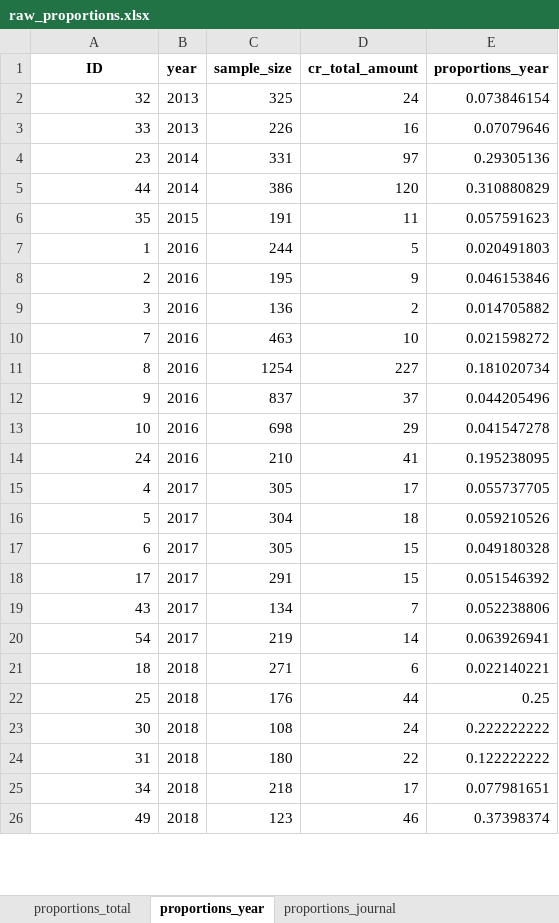
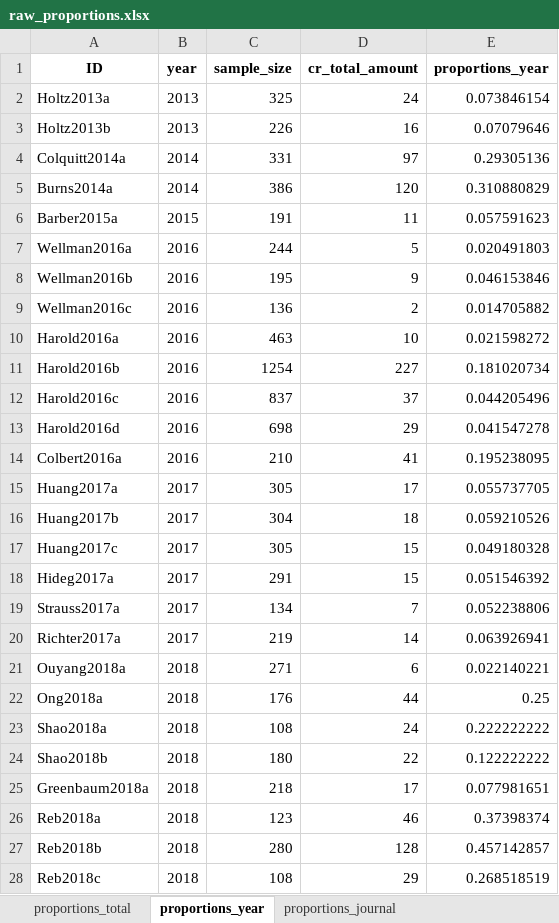
Before and after one commit to cory-moore/careless_response_meta_analysis, an Excel workbook: results/raw_proportions.xlsx, sheet proportions_year, drawn as a sheet; only a part is shown; values as stored, in another font and other column widths than the file's, no borders; the diff covers the shown part only; the diff names each change by its address in the sheet, - before the commit and + after, or states it on an @@ line.

```diff
--- a/results/raw_proportions.xlsx (sheet proportions_year)
+++ b/results/raw_proportions.xlsx (sheet proportions_year)
-A2 (ID): 32
+A2 (ID): Holtz2013a
-A3 (ID): 33
+A3 (ID): Holtz2013b
-A4 (ID): 23
+A4 (ID): Colquitt2014a
-A5 (ID): 44
+A5 (ID): Burns2014a
-A6 (ID): 35
+A6 (ID): Barber2015a
-A7 (ID): 1
+A7 (ID): Wellman2016a
-A8 (ID): 2
+A8 (ID): Wellman2016b
-A9 (ID): 3
+A9 (ID): Wellman2016c
-A10 (ID): 7
+A10 (ID): Harold2016a
-A11 (ID): 8
+A11 (ID): Harold2016b
-A12 (ID): 9
+A12 (ID): Harold2016c
-A13 (ID): 10
+A13 (ID): Harold2016d
-A14 (ID): 24
+A14 (ID): Colbert2016a
-A15 (ID): 4
+A15 (ID): Huang2017a
-A16 (ID): 5
+A16 (ID): Huang2017b
-A17 (ID): 6
+A17 (ID): Huang2017c
-A18 (ID): 17
+A18 (ID): Hideg2017a
-A19 (ID): 43
+A19 (ID): Strauss2017a
-A20 (ID): 54
+A20 (ID): Richter2017a
-A21 (ID): 18
+A21 (ID): Ouyang2018a
-A22 (ID): 25
+A22 (ID): Ong2018a
-A23 (ID): 30
+A23 (ID): Shao2018a
-A24 (ID): 31
+A24 (ID): Shao2018b
-A25 (ID): 34
+A25 (ID): Greenbaum2018a
-A26 (ID): 49
+A26 (ID): Reb2018a
+row 27: Reb2018b | 2018 | 280 | 128 | 0.457142857
+row 28: Reb2018c | 2018 | 108 | 29 | 0.268518519
```
Also changed, not shown: 3 added rows, 5 removed rows and 30 edited cells elsewhere in this sheet, sheet proportions_total, sheet proportions_journal, sheet proportions_sample_method, sheet proportions_cr_method, sheet proportions_cr_type, sheet proportions_sample_source, 1 more sheet, 6 other files.
